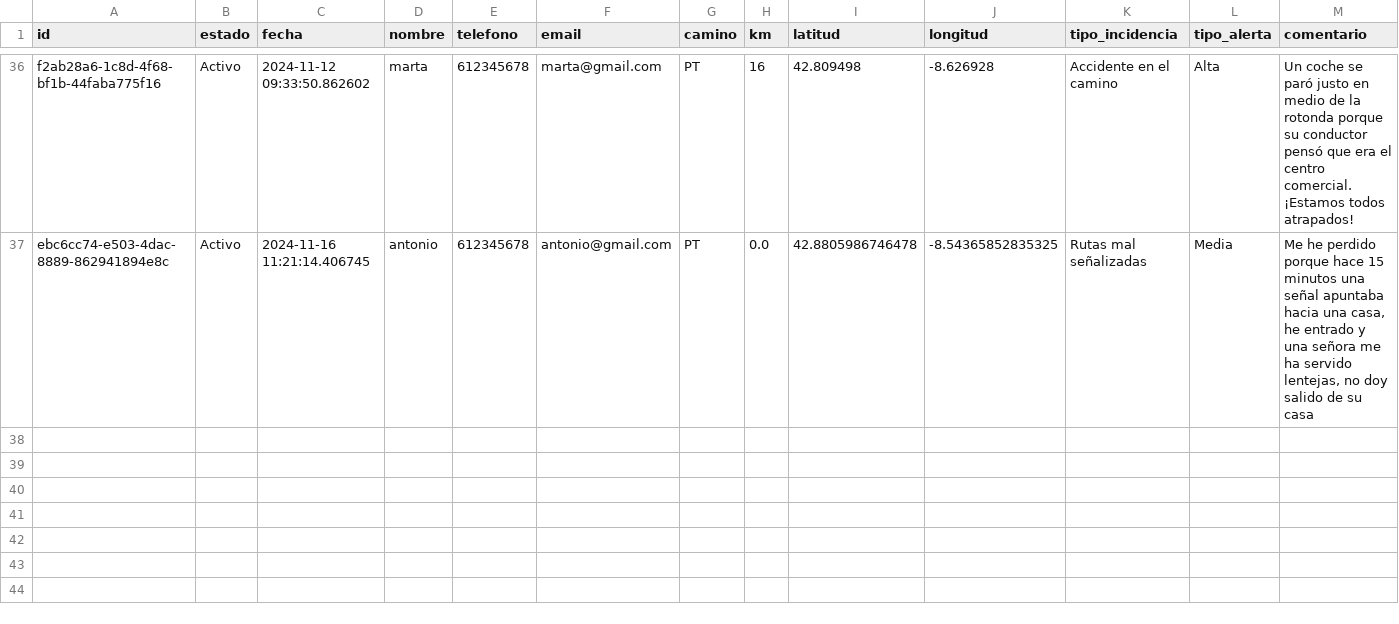
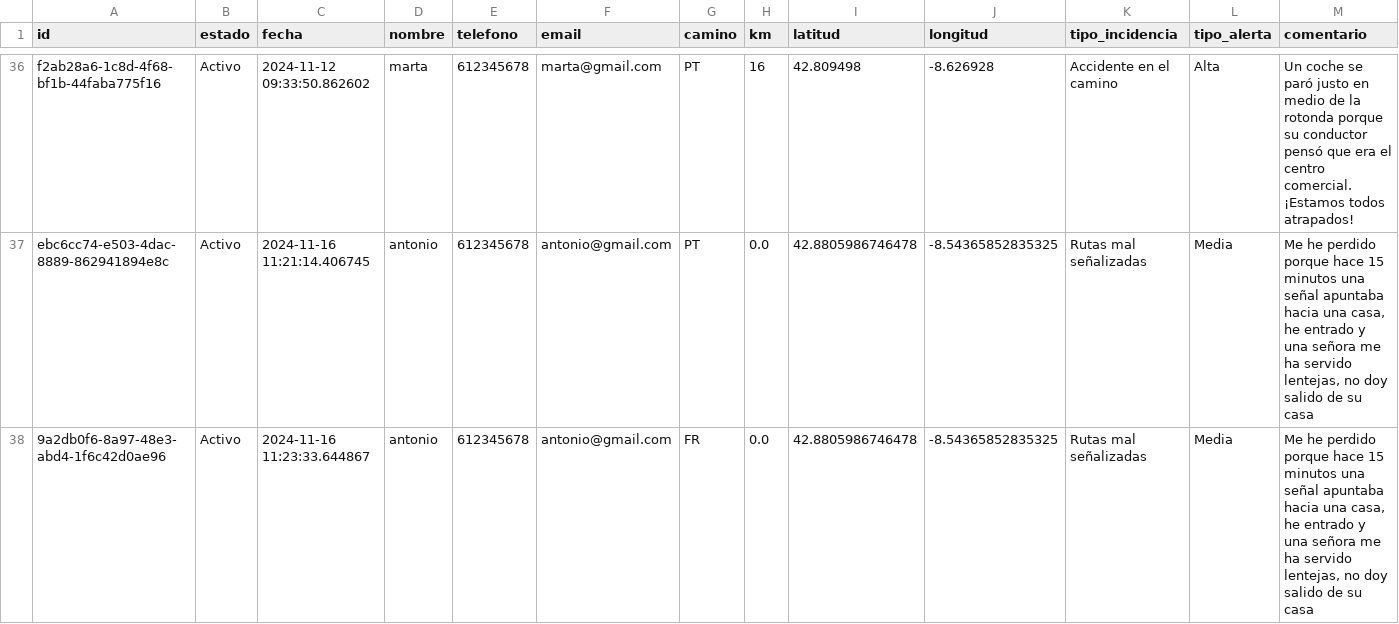
Before and after one commit to manoelmellid/smetria, a CSV file: respuestas.csv, drawn as a sheet; only a part is shown, gaps mark what is left out.

Commit message:
Guardar respuesta ID: 9a2db0f6-8a97-48e3-abd4-1f6c42d0ae96

```diff
--- a/respuestas.csv
+++ b/respuestas.csv
@@ -37 +37,2 @@ f2ab28a6-1c8d-4f68-bf1b-44faba775f16,Activo,2024-11-12 09:33:50.862602,marta,612
 ebc6cc74-e503-4dac-8889-862941894e8c,Activo,2024-11-16 11:21:14.406745,antonio,612345678,antonio@gmail.com,PT,0.0,42.8805986746478,-8.54365852835325,Rutas mal señalizadas,Media,"Me he perdido porque hace 15 minutos una señal apuntaba hacia una casa, he entrado y una señora me ha servido lentejas, no doy salido de su casa"
+9a2db0f6-8a97-48e3-abd4-1f6c42d0ae96,Activo,2024-11-16 11:23:33.644867,antonio,612345678,antonio@gmail.com,FR,0.0,42.8805986746478,-8.54365852835325,Rutas mal señalizadas,Media,"Me he perdido porque hace 15 minutos una señal apuntaba hacia una casa, he entrado y una señora me ha servido lentejas, no doy salido de su casa"
```
